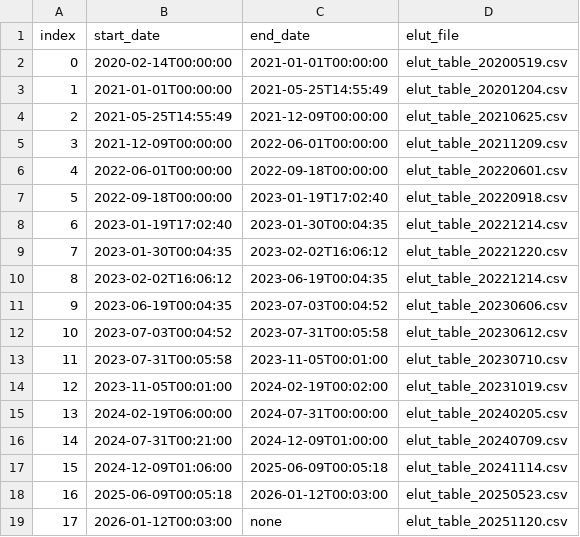
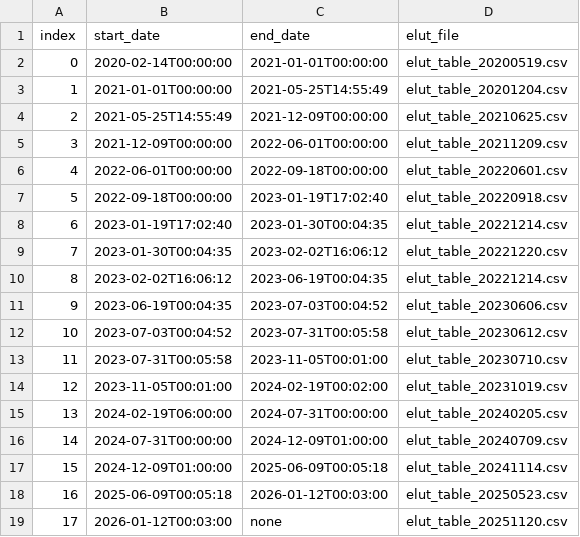
Before and after one commit to i4Ds/STIX-CONF, a CSV file: elut/elut_index.csv, drawn as a sheet.

Commit message:
still some time gaps to close

```diff
--- a/elut/elut_index.csv
+++ b/elut/elut_index.csv
@@ -15,4 +15,4 @@ index, start_date, end_date, elut_file
 13, 2024-02-19T06:00:00, 2024-07-31T00:00:00, elut_table_20240205.csv
-14, 2024-07-31T00:21:00, 2024-12-09T01:00:00, elut_table_20240709.csv
-15, 2024-12-09T01:06:00, 2025-06-09T00:05:18, elut_table_20241114.csv
+14, 2024-07-31T00:00:00, 2024-12-09T01:00:00, elut_table_20240709.csv
+15, 2024-12-09T01:00:00, 2025-06-09T00:05:18, elut_table_20241114.csv
 16, 2025-06-09T00:05:18, 2026-01-12T00:03:00, elut_table_20250523.csv
```
